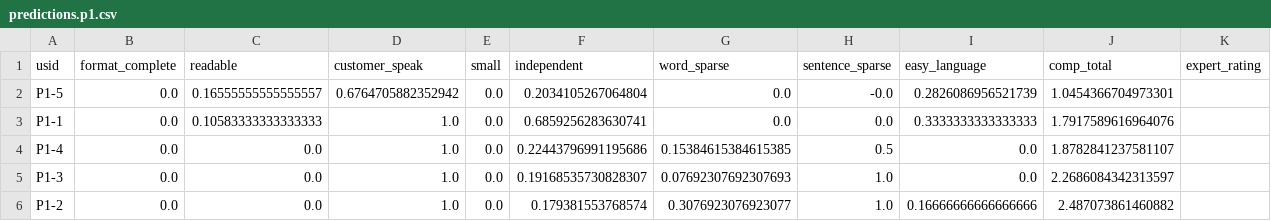
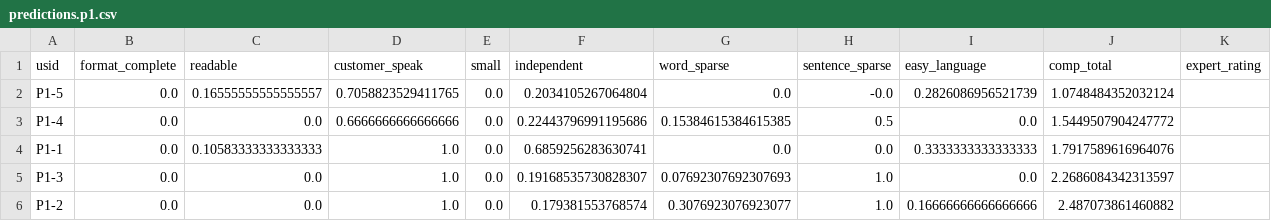
Before and after one commit to user-research/USeR, a CSV file: api/cache/predictions.p1.csv, drawn as a sheet.

```diff
--- a/api/cache/predictions.p1.csv
+++ b/api/cache/predictions.p1.csv
@@ -1,5 +1,5 @@
 usid,format_complete,readable,customer_speak,small,independent,word_sparse,sentence_sparse,easy_language,comp_total,expert_rating
-P1-5,0.0,0.16555555555555557,0.6764705882352942,0.0,0.2034105267064804,0.0,-0.0,0.2826086956521739,1.0454366704973301,
+P1-5,0.0,0.16555555555555557,0.7058823529411765,0.0,0.2034105267064804,0.0,-0.0,0.2826086956521739,1.0748484352032124,
+P1-4,0.0,0.0,0.6666666666666666,0.0,0.22443796991195686,0.15384615384615385,0.5,0.0,1.5449507904247772,
 P1-1,0.0,0.10583333333333333,1.0,0.0,0.6859256283630741,0.0,0.0,0.3333333333333333,1.7917589616964076,
-P1-4,0.0,0.0,1.0,0.0,0.22443796991195686,0.15384615384615385,0.5,0.0,1.8782841237581107,
 P1-3,0.0,0.0,1.0,0.0,0.19168535730828307,0.07692307692307693,1.0,0.0,2.2686084342313597,
```
Also changed, not shown: api/cache/glossary.p1.csv, api/cache/predictions.csv, 6 other files.
